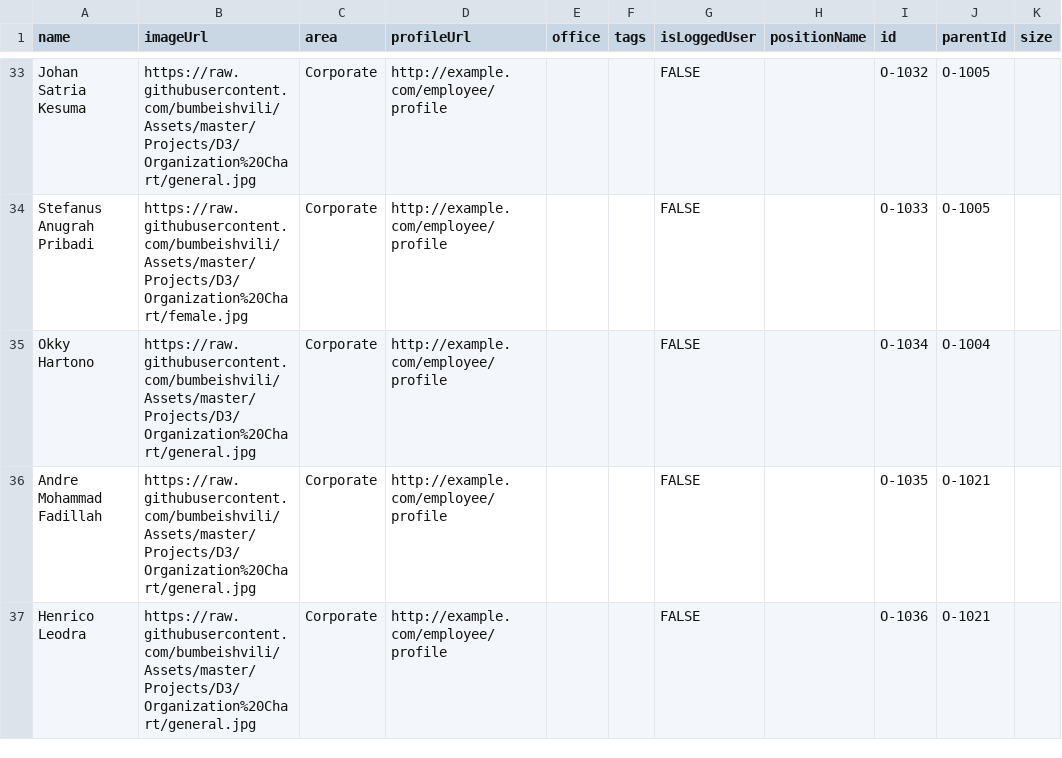
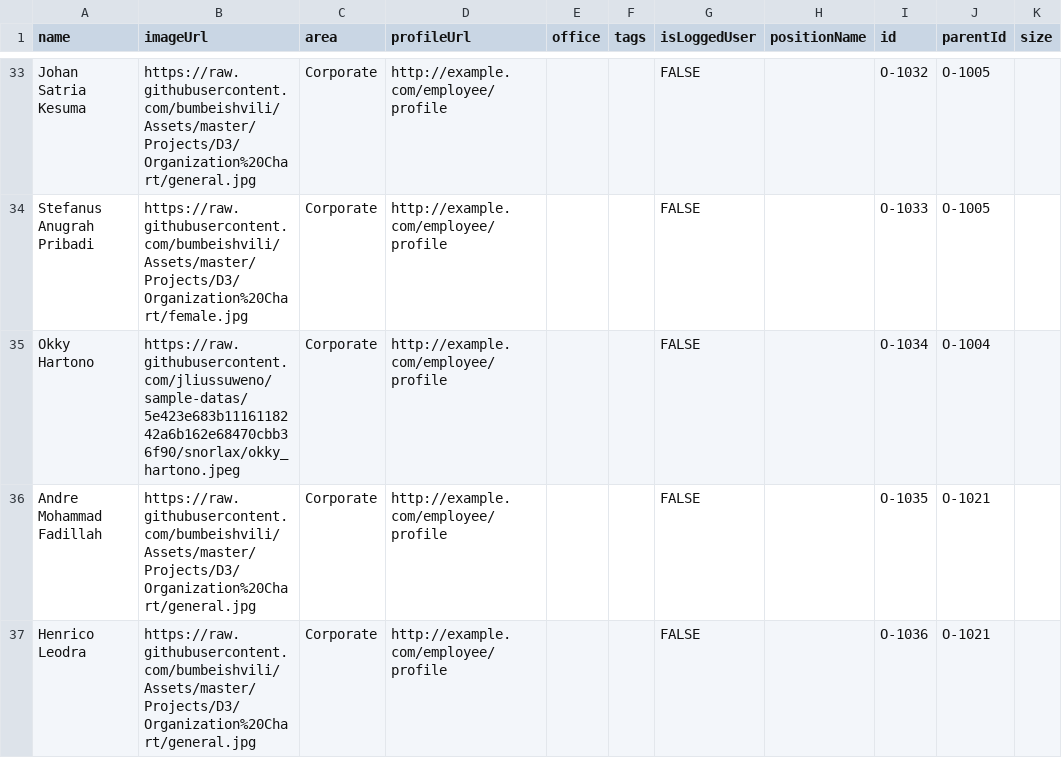
Before and after one commit to jliussuweno/sample-datas, a CSV file: org.csv, drawn as a sheet; only a part is shown, gaps mark what is left out.

Commit message:
Update org.csv

```diff
--- a/org.csv
+++ b/org.csv
@@ -34,3 +34,3 @@ Johan Satria Kesuma,https://raw.githubusercontent.com/bumbeishvili/Assets/master
 Stefanus Anugrah Pribadi,https://raw.githubusercontent.com/bumbeishvili/Assets/master/Projects/D3/Organization%20Chart/female.jpg,Corporate,http://example.com/employee/profile,,,FALSE,,O-1033,O-1005,
-Okky Hartono,https://raw.githubusercontent.com/bumbeishvili/Assets/master/Projects/D3/Organization%20Chart/general.jpg,Corporate,http://example.com/employee/profile,,,FALSE,,O-1034,O-1004,
+Okky Hartono,https://raw.githubusercontent.com/jliussuweno/sample-datas/5e423e683b1116118242a6b162e68470cbb36f90/snorlax/okky_hartono.jpeg,Corporate,http://example.com/employee/profile,,,FALSE,,O-1034,O-1004,
 Andre Mohammad Fadillah,https://raw.githubusercontent.com/bumbeishvili/Assets/master/Projects/D3/Organization%20Chart/general.jpg,Corporate,http://example.com/employee/profile,,,FALSE,,O-1035,O-1021,
```
